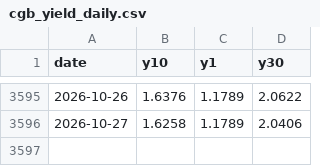
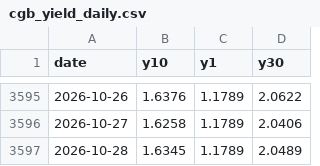
Before and after one commit to CoderEnko007/EquiBond, a CSV file: data/raw/cgb_yield_daily.csv, drawn as a sheet; only a part is shown, gaps mark what is left out.

Commit message:
data: 更新 2026-10-28 收盘数据 (沪深300 4083.87, 10Y 1.6345%)

```diff
--- a/data/raw/cgb_yield_daily.csv
+++ b/data/raw/cgb_yield_daily.csv
@@ -3596 +3596,2 @@ date,y10,y1,y30
 2026-10-27,1.6258,1.1789,2.0406
+2026-10-28,1.6345,1.1789,2.0489
```
Also changed, not shown: data/raw/hs300_price_daily.csv, data/raw/hs300_price_monthly.csv, 2 other files.
